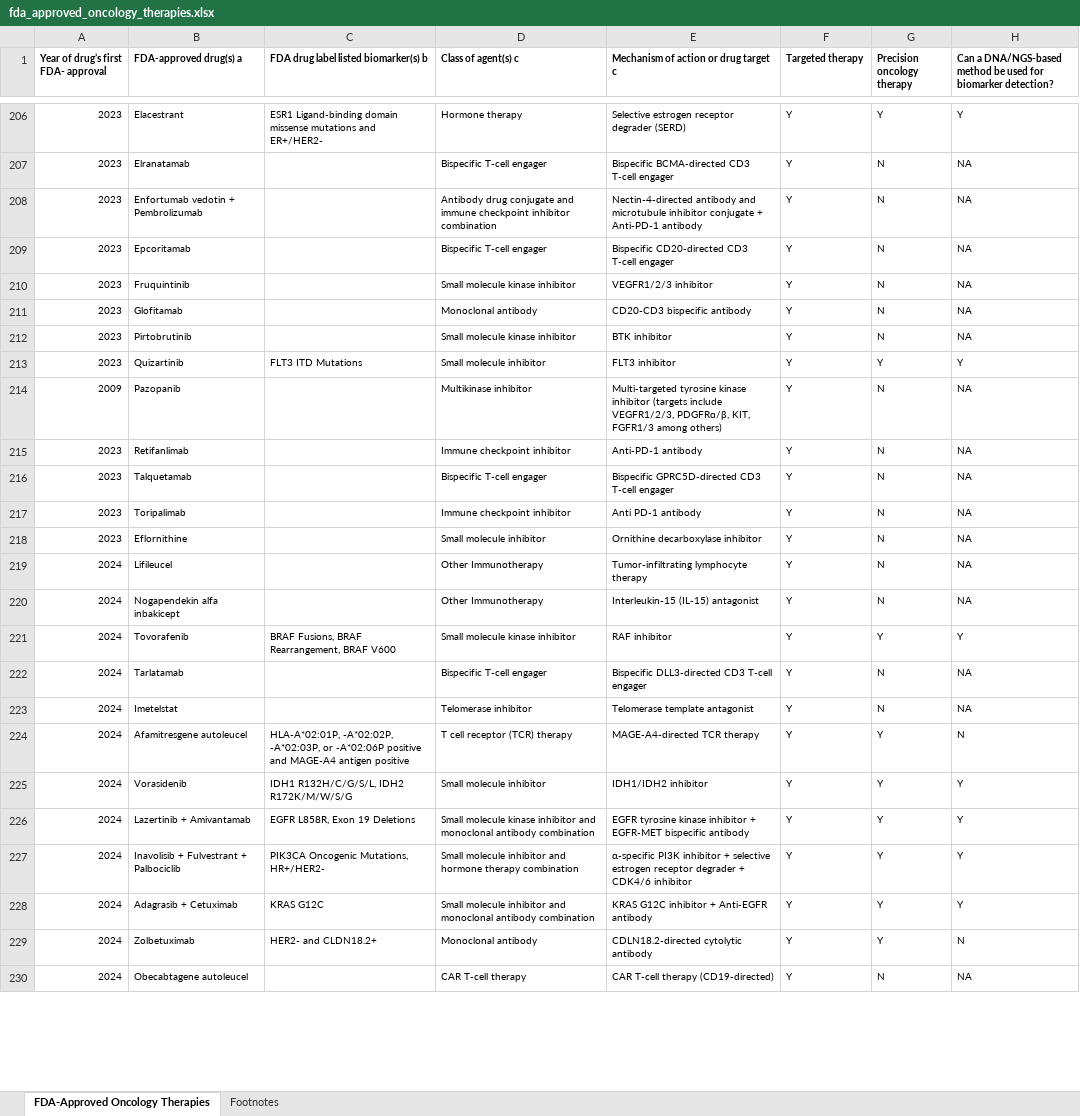
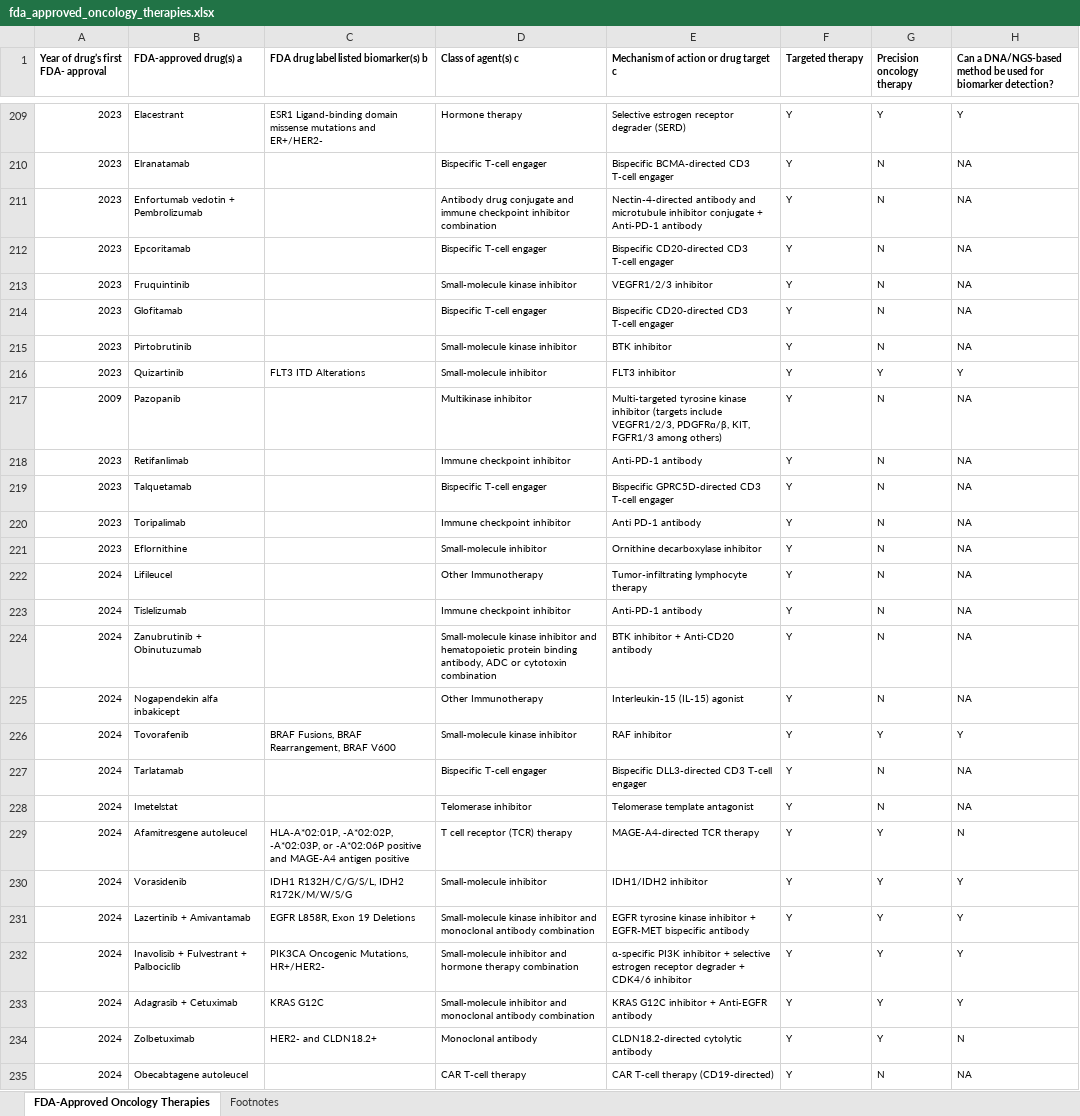
Before and after one commit to oncokb/oncokb-public, an Excel workbook: src/main/webapp/content/files/oncologyTherapies/fda_approved_oncology_therapies.xlsx, sheet FDA-Approved Oncology Therapies, drawn as a sheet; only a part is shown, gaps mark what is left out; values as stored, in another font and other column widths than the file's, no borders; addresses are those after the commit; ↵ is a line break in a cell; the diff covers the shown part only; the diff names each change by its address in the sheet, - before the commit and + after, or states it on an @@ line.

```diff
--- a/src/main/webapp/content/files/oncologyTherapies/fda_approved_oncology_therapies.xlsx (sheet FDA-Approved Oncology Therapies)
+++ b/src/main/webapp/content/files/oncologyTherapies/fda_approved_oncology_therapies.xlsx (sheet FDA-Approved Oncology Therapies)
-C209: …and ↵ ER+/HER2-
+C209: …and ER+/HER2-
-D213 (Class of agent(s) c): Small molecule kinase inhibitor
+D213 (Class of agent(s) c): Small-molecule kinase inhibitor
-D214 (Class of agent(s) c): Monoclonal antibody
+D214 (Class of agent(s) c): Bispecific T-cell engager
-E214: CD20-CD3 bispecific antibody
+E214: Bispecific CD20-directed CD3 T-cell engager
-D215 (Class of agent(s) c): Small molecule kinase inhibitor
+D215 (Class of agent(s) c): Small-molecule kinase inhibitor
-C216: FLT3 ITD Mutations
+C216: FLT3 ITD Alterations
-D216 (Class of agent(s) c): Small molecule inhibitor
+D216 (Class of agent(s) c): Small-molecule inhibitor
-D221 (Class of agent(s) c): Small molecule inhibitor
+D221 (Class of agent(s) c): Small-molecule inhibitor
+row 223: 2024 | Tislelizumab |  | Immune checkpoint inhibitor | Anti-PD-1 antibody | Y | N | NA
+row 224: 2024 | Zanubrutinib + Obinutuzumab |  | Small-molecule kinase inhibitor and hematopoietic protein binding antibody, ADC or cytotoxin combination | BTK inhibitor + Anti-CD20 antibody | Y | N | NA
-E225: Interleukin-15 (IL-15) antagonist
+E225: Interleukin-15 (IL-15) agonist
-D226 (Class of agent(s) c): Small molecule kinase inhibitor
+D226 (Class of agent(s) c): Small-molecule kinase inhibitor
-D230 (Class of agent(s) c): Small molecule inhibitor
+D230 (Class of agent(s) c): Small-molecule inhibitor
-D231 (Class of agent(s) c): Small molecule kinase inhibitor…
+D231 (Class of agent(s) c): Small-molecule kinase inhibitor…
-D232 (Class of agent(s) c): Small molecule inhibitor and…
+D232 (Class of agent(s) c): Small-molecule inhibitor and…
-D233 (Class of agent(s) c): Small molecule inhibitor and…
+D233 (Class of agent(s) c): Small-molecule inhibitor and…
-E234: CDLN18.2-directed cytolytic antibody
+E234: CLDN18.2-directed cytolytic antibody
```
Also changed, not shown: 13 added rows and 121 edited cells elsewhere in this sheet, sheet Footnotes, 34 other files.
